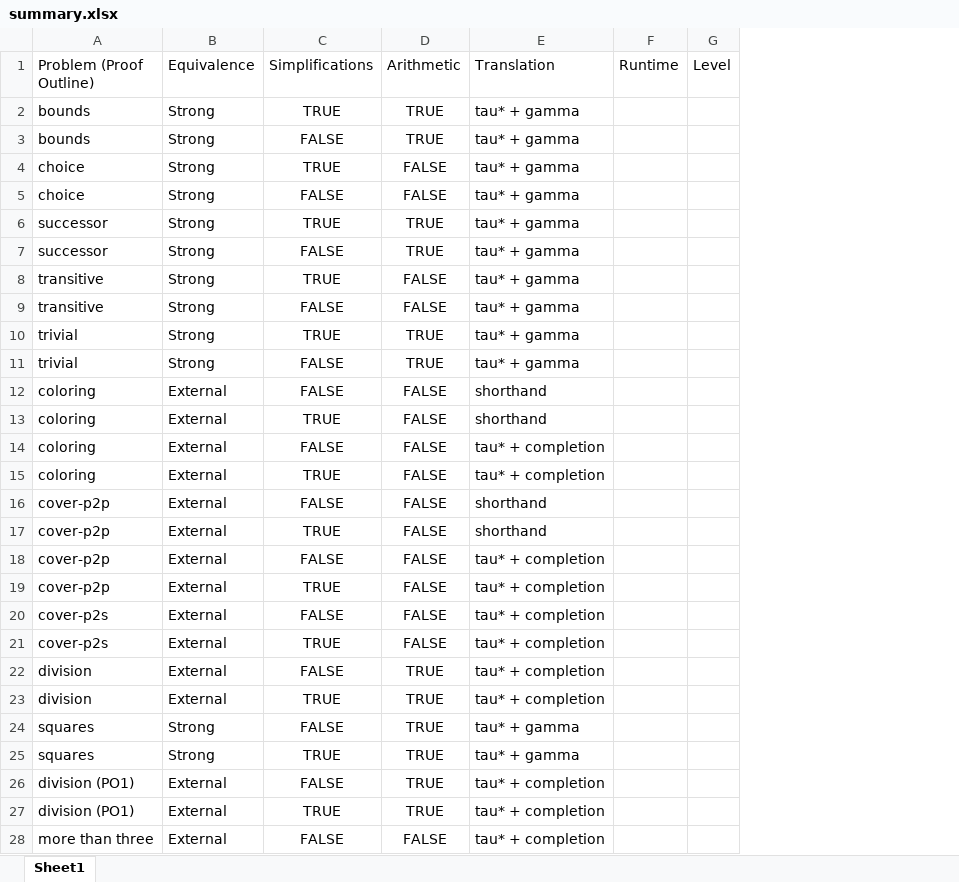
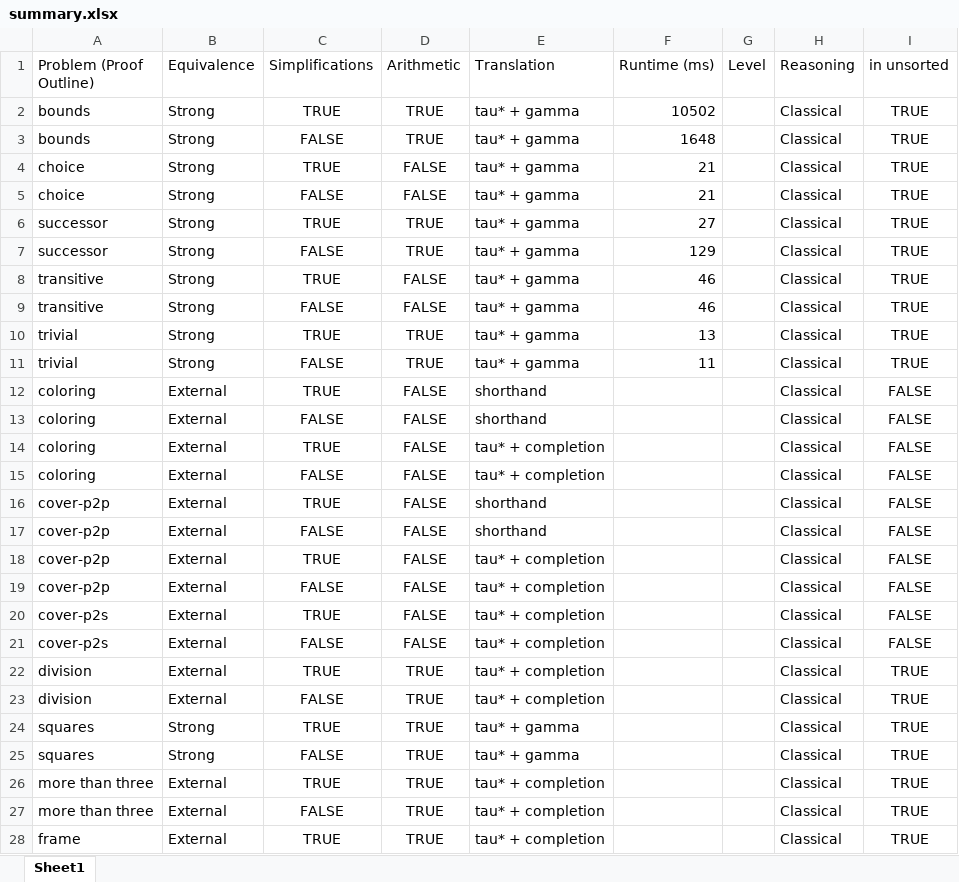
Before and after one commit to ZachJHansen/anthem-benchmarks, an Excel workbook: summary.xlsx, sheet Sheet1, drawn as a sheet; only a part is shown; values as stored, in another font and other column widths than the file's, no borders; removed rows and columns are numbered as before the commit, all else as after; the diff covers the shown part only; the diff names each change by its address in the sheet, - before the commit and + after, or states it on an @@ line.

Commit message:
updating summary

```diff
--- a/summary.xlsx (sheet Sheet1)
+++ b/summary.xlsx (sheet Sheet1)
-column F (Runtime), empty
+column F (Runtime (ms)), rows 2-11: 10502 | 1648 | 21 | 21 | 27 | 129 | 46 | 46 | 13 | 11
+column H (Reasoning), rows 2-11: all Classical; row 13: Classical; row 15: Classical; row 17: Classical; row 19: Classical; row 21: Classical; row 23: Classical; rows 25-27: all Classical
+column I (in unsorted), rows 2-11: all TRUE; row 13: FALSE; row 15: FALSE; row 17: FALSE; row 19: FALSE; row 21: FALSE; row 23: TRUE; rows 25-27: all TRUE
@@ row 13 moved to row 12: coloring @@
@@ row 15 moved to row 14: coloring @@
@@ row 17 moved to row 16: cover-p2p @@
@@ row 19 moved to row 18: cover-p2p @@
@@ row 21 moved to row 20: cover-p2s @@
@@ row 23 moved to row 22: division @@
@@ row 25 moved to row 24: squares @@
-row 26: division (PO1) | External | FALSE | TRUE | tau* + completion
-A26 (Problem (Proof Outline)): division (PO1)
+A26 (Problem (Proof Outline)): more than three
-D27 (Arithmetic): FALSE
+D27 (Arithmetic): TRUE
+row 28: frame | External | TRUE | TRUE | tau* + completion |  |  | Classical | TRUE
```
Also changed, not shown: 20 added rows, 1 removed row and 7 edited cells elsewhere in this sheet.
